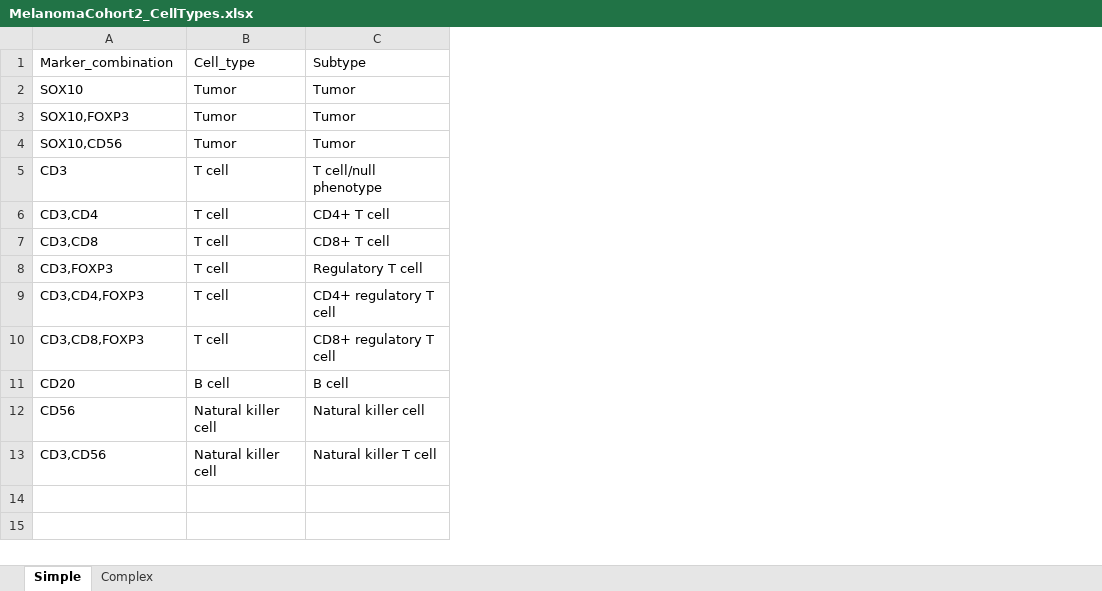
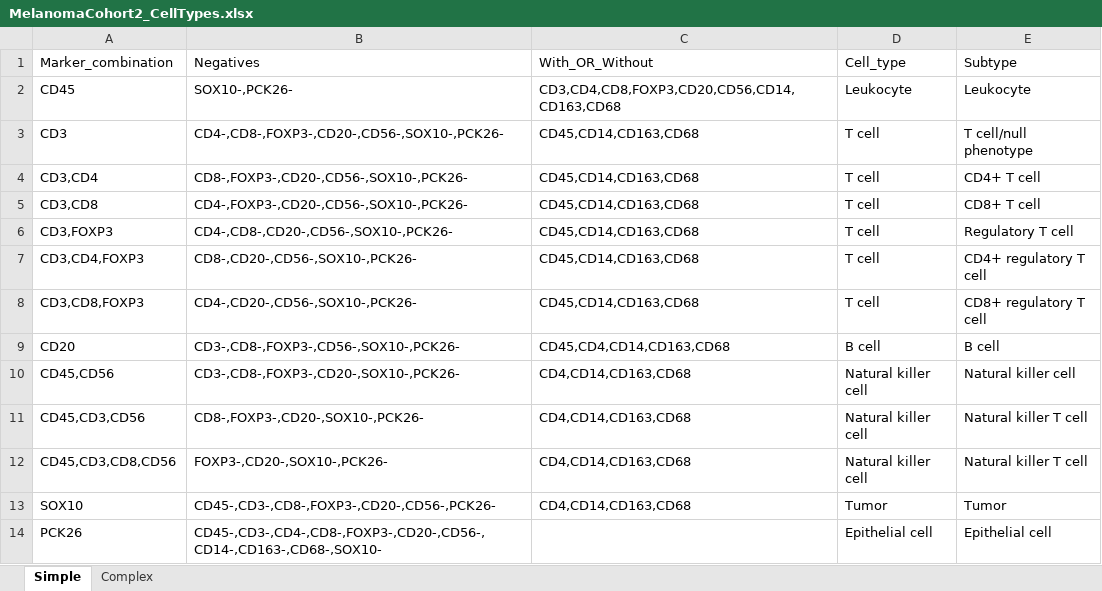
Before and after one commit to soccin/Melanoma_IL2__Final-Cohort2, an Excel workbook: meta/MelanomaCohort2_CellTypes.xlsx, sheet Simple, drawn as a sheet; values as stored, in another font and other column widths than the file's, no borders; removed rows and columns are numbered as before the commit, all else as after; the diff names each change by its address in the sheet, - before the commit and + after, or states it on an @@ line.

Commit message:
Updated meta files from MP

```diff
--- a/meta/MelanomaCohort2_CellTypes.xlsx (sheet Simple)
+++ b/meta/MelanomaCohort2_CellTypes.xlsx (sheet Simple)
+column B, row 1: Negatives; rows 3-11: CD4-,CD8-,FOXP3-,CD20-,CD56-,SOX10-,PCK26- | CD8-,FOXP3-,CD20-,CD56-,SOX10-,PCK26- | CD4-,FOXP3-,CD20-,CD56-,SOX10-,PCK26- | CD4-,CD8-,CD20-,CD56-,SOX10-,PCK26- | CD8-,CD20-,CD56-,SOX10-,PCK26- | CD4-,CD20-,CD56-,SOX10-,PCK26- | CD3-,CD8-,FOXP3-,CD56-,SOX10-,PCK26- | CD3-,CD8-,FOXP3-,CD20-,SOX10-,PCK26- | CD8-,FOXP3-,CD20-,SOX10-,PCK26-
+column C, row 1: With_OR_Without; rows 3-11: CD45,CD14,CD163,CD68 | CD45,CD14,CD163,CD68 | CD45,CD14,CD163,CD68 | CD45,CD14,CD163,CD68 | CD45,CD14,CD163,CD68 | CD45,CD14,CD163,CD68 | CD45,CD4,CD14,CD163,CD68 | CD4,CD14,CD163,CD68 | CD4,CD14,CD163,CD68
-row 3: SOX10,FOXP3 | Tumor | Tumor
-row 4: SOX10,CD56 | Tumor | Tumor
+row 2: CD45 | SOX10-,PCK26- | CD3,CD4,CD8,FOXP3,CD20,CD56,CD14,CD163,CD68 | Leukocyte | Leukocyte
-A10: CD56
+A10: CD45,CD56
-A11: CD3,CD56
+A11: CD45,CD3,CD56
+row 12: CD45,CD3,CD8,CD56 | FOXP3-,CD20-,SOX10-,PCK26- | CD4,CD14,CD163,CD68 | Natural killer cell | Natural killer T cell
@@ row 2 moved to row 13: SOX10 @@
+row 14: PCK26 | CD45-,CD3-,CD4-,CD8-,FOXP3-,CD20-,CD56-,CD14-,CD163-,CD68-,SOX10- |  | Epithelial cell | Epithelial cell
```
Also changed, not shown: sheet Complex, meta/MelanomaCohort2_FOVannotations.xlsx, meta/MelanomaCohort2_MarkerDescriptions.xlsx, 6 other files.
